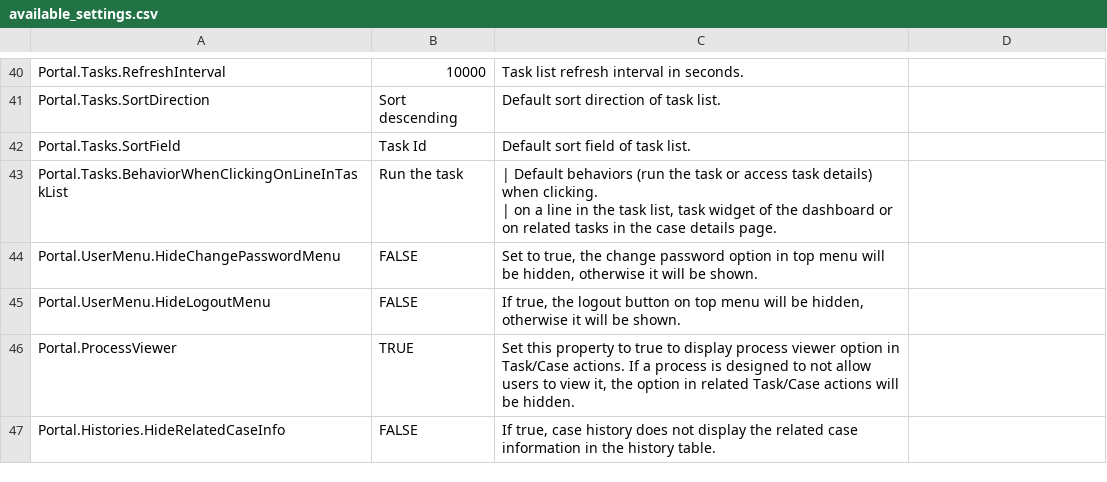
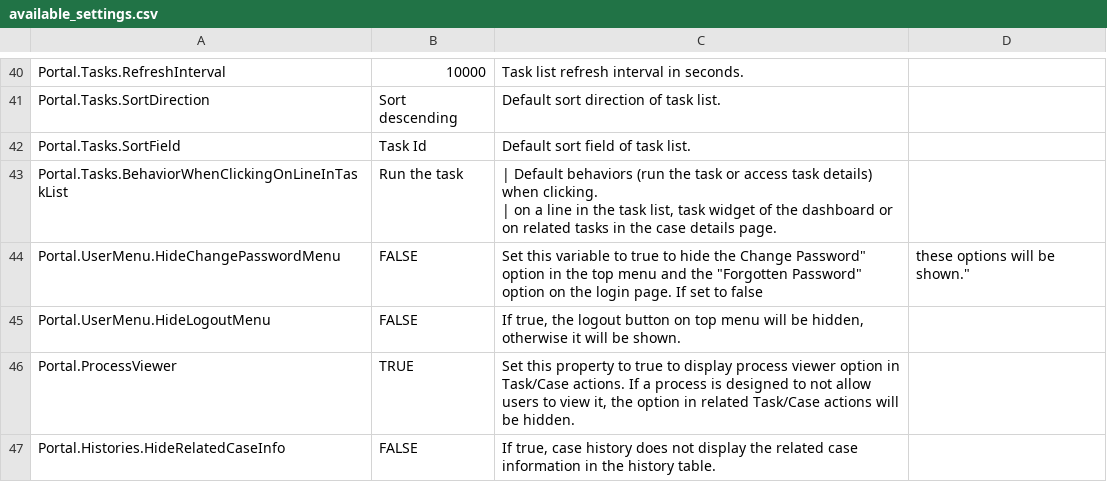
Before and after one commit to nntthuy-axonivy/portal, a CSV file: Documentation/portal-guide/source/portal-user-guide/admin-settings/documents/available_settings.csv, drawn as a sheet; only a part is shown, gaps mark what is left out.

Commit message:
feature/IVYPORTAL-16944-Hide-Password-forgotten-function-in-specific-cases-LE (#875)
_ unify ForgotPassword for external and internal security context
_ adapt document

```diff
--- a/Documentation/portal-guide/source/portal-user-guide/admin-settings/documents/available_settings.csv
+++ b/Documentation/portal-guide/source/portal-user-guide/admin-settings/documents/available_settings.csv
@@ -55,3 +55,3 @@ Portal.Tasks.BehaviorWhenClickingOnLineInTaskList,Run the task,"| Default behavi
 | on a line in the task list, task widget of the dashboard or on related tasks in the case details page."
-Portal.UserMenu.HideChangePasswordMenu,FALSE,"Set to true, the change password option in top menu will be hidden, otherwise it will be shown."
+Portal.UserMenu.HideChangePasswordMenu,FALSE,"Set this variable to true to hide the "Change Password" option in the top menu and the "Forgotten Password" option on the login page. If set to false, these options will be shown."
 Portal.UserMenu.HideLogoutMenu,FALSE,"If true, the logout button on top menu will be hidden, otherwise it will be shown."
```
Also changed, not shown: 9 other files.
